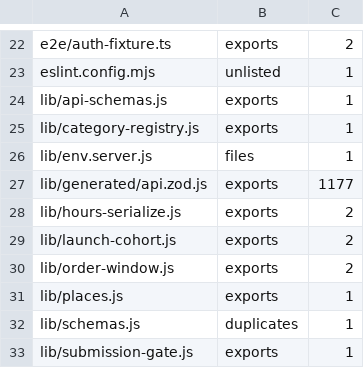
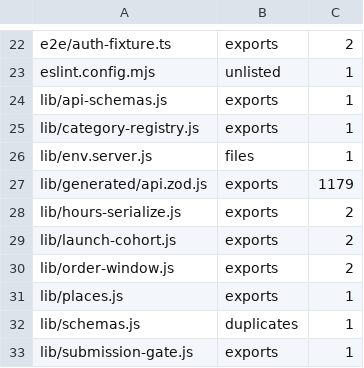
Before and after one commit to levismadar80-ship-it/FoodMamkor, a TSV file: scripts/checks/lint-ratchet-baseline.tsv, drawn as a sheet; only a part is shown, gaps mark what is left out.

```diff
--- a/scripts/checks/lint-ratchet-baseline.tsv
+++ b/scripts/checks/lint-ratchet-baseline.tsv
@@ -26,3 +26,3 @@ lib/category-registry.js	exports	1
 lib/env.server.js	files	1
-lib/generated/api.zod.js	exports	1177
+lib/generated/api.zod.js	exports	1179
 lib/hours-serialize.js	exports	2
```
